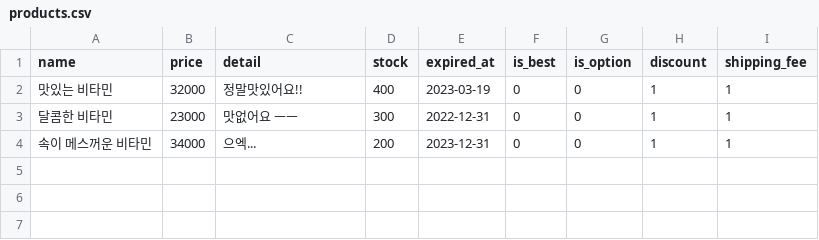
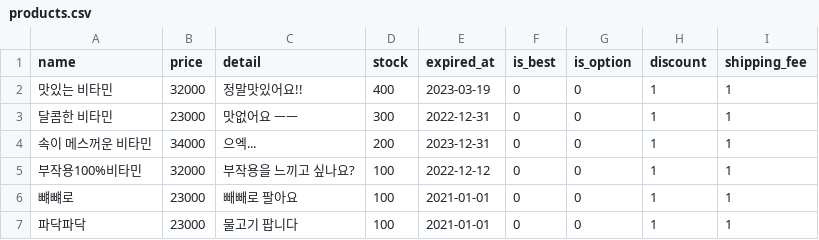
Before and after one commit to wecode-bootcamp-korea/19-1st-health-vitamin-backend, a CSV file: products.csv, drawn as a sheet; the diff names each change by its address in the sheet, - before the commit and + after, or states it on an @@ line.

```diff
--- a/products.csv
+++ b/products.csv
+row 5: 부작용100%비타민 | 32000 | 부작용을 느끼고 싶나요? | 100 | 2022-12-12 | 0 | 0 | 1 | 1
+row 6: 뺴뺴로 | 23000 | 빼빼로 팔아요 | 100 | 2021-01-01 | 0 | 0 | 1 | 1
+row 7: 파닥파닥 | 23000 | 물고기 팝니다 | 100 | 2021-01-01 | 0 | 0 | 1 | 1
```
Also changed, not shown: 1 other file.
